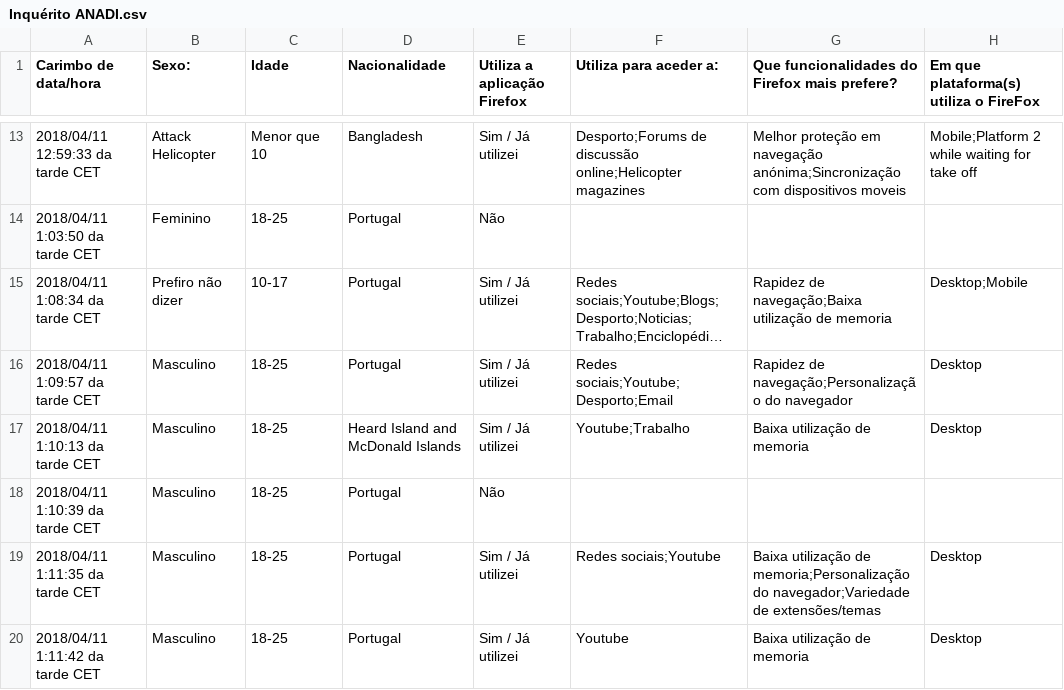
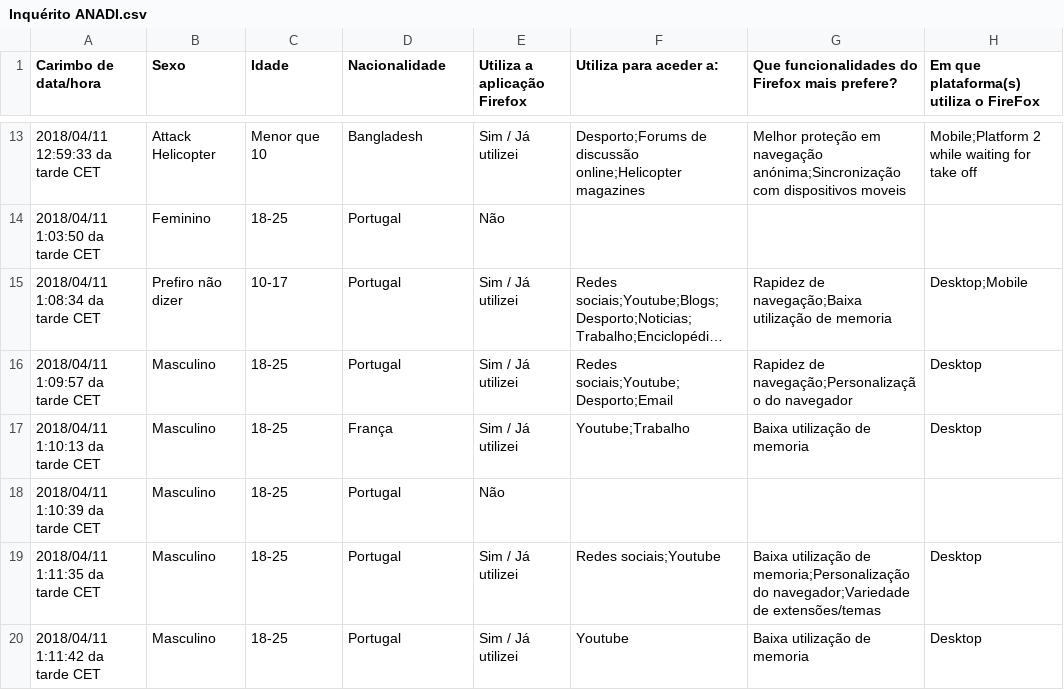
Before and after one commit to 1150623/myRepo_UbuntoRoR, a CSV file: ANADI/ANADI_Usaibilidade_Project/ANADI_Usabilidade/RESOURCES/Inquérito ANADI.csv (was Inquérito ANADI.csv), drawn as a sheet; only a part is shown, gaps mark what is left out; long unchanged cells end in …; the diff names each change by its address in the sheet, - before the commit and + after, or states it on an @@ line.

Commit message:
projeto usabilidade start

```diff
--- a/Inquérito ANADI.csv
+++ b/ANADI/ANADI_Usaibilidade_Project/ANADI_Usabilidade/RESOURCES/Inquérito ANADI.csv
-B1: Sexo:
+B1: Sexo
-D17 (Nacionalidade): Heard Island and McDonald Islands
+D17 (Nacionalidade): França
```
Also changed, not shown: 3 other files.
